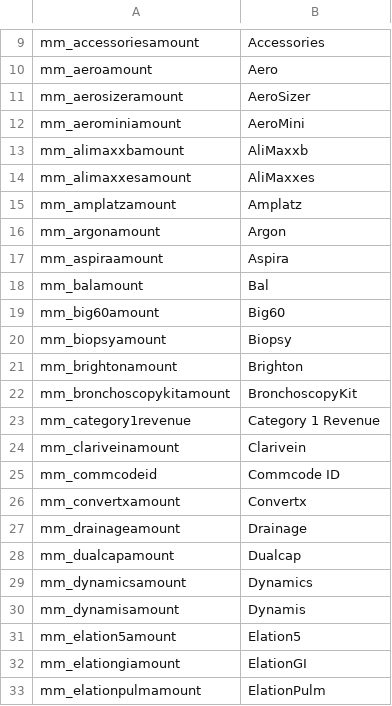
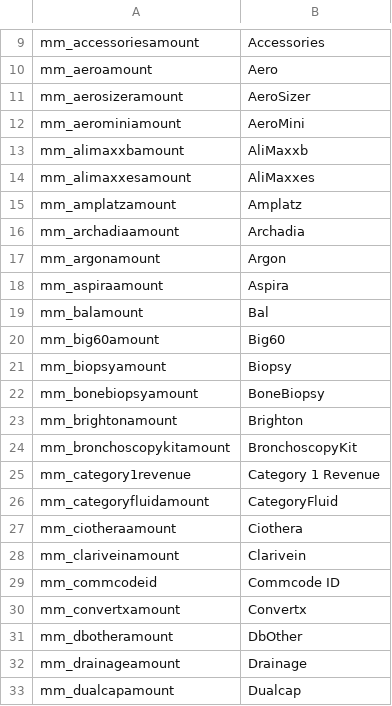
Before and after one commit to jimhill-jt/MMCleanNames, a CSV file: CleanNames.csv, drawn as a sheet; only a part is shown, gaps mark what is left out; the shorter side is filled out with more unchanged rows.

Commit message:
Update CleanNames.csv

```diff
--- a/CleanNames.csv
+++ b/CleanNames.csv
@@ -15,2 +15,3 @@ mm_alimaxxesamount,AliMaxxes
 mm_amplatzamount,Amplatz
+mm_archadiaamount,Archadia
 mm_argonamount,Argon
@@ -20,2 +21,3 @@ mm_big60amount,Big60
 mm_biopsyamount,Biopsy
+mm_bonebiopsyamount,BoneBiopsy
 mm_brightonamount,Brighton
@@ -23,2 +25,4 @@ mm_bronchoscopykitamount,BronchoscopyKit
 mm_category1revenue,Category 1 Revenue
+mm_categoryfluidamount,CategoryFluid
+mm_ciotheraamount,Ciothera
 mm_clariveinamount,Clarivein
@@ -26,2 +30,3 @@ mm_commcodeid,Commcode ID
 mm_convertxamount,Convertx
+mm_dbotheramount,DbOther
 mm_drainageamount,Drainage
```
